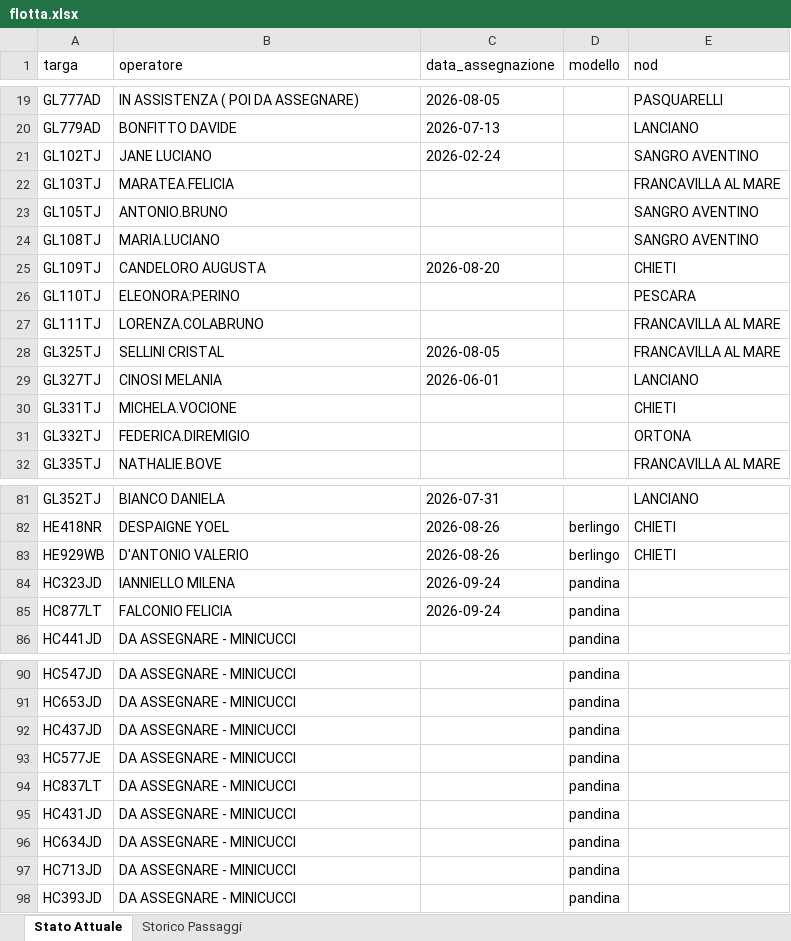
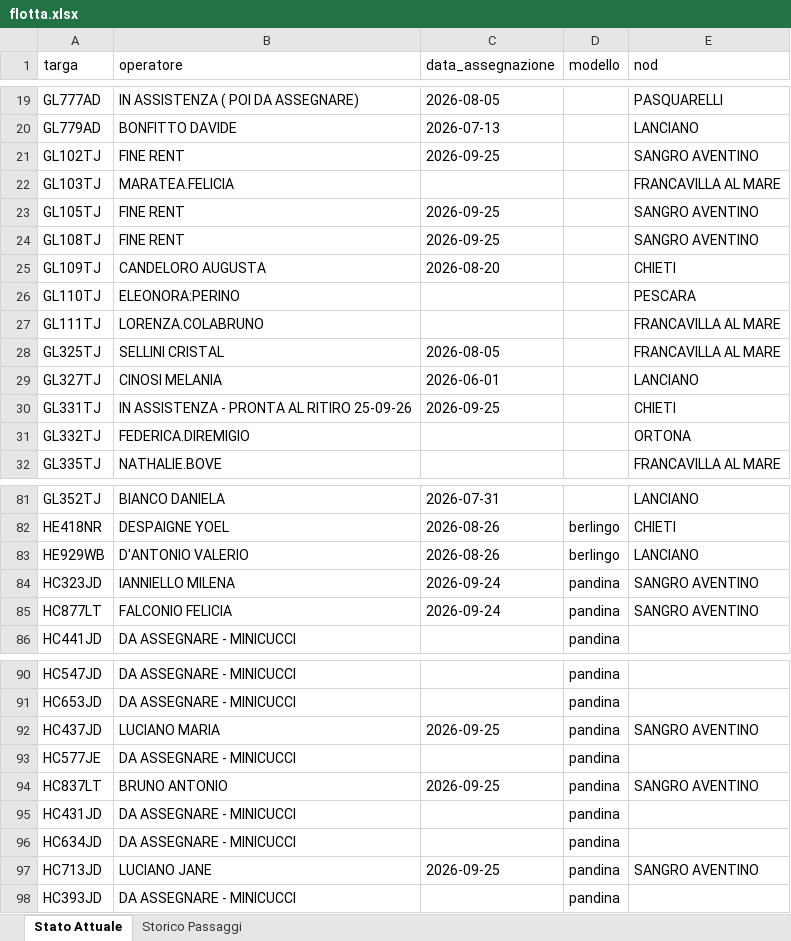
Before and after one commit to messinesetsrm-cell/db_auto, an Excel workbook: flotta.xlsx, sheet Stato Attuale, drawn as a sheet; only a part is shown, gaps mark what is left out; values as stored, in another font and other column widths than the file's, no borders; the diff names each change by its address in the sheet, - before the commit and + after, or states it on an @@ line.

```diff
--- a/flotta.xlsx (sheet Stato Attuale)
+++ b/flotta.xlsx (sheet Stato Attuale)
-B21 (operatore): JANE LUCIANO
+B21 (operatore): FINE RENT
-C21 (data_assegnazione): 2026-02-24
+C21 (data_assegnazione): 2026-09-25
-B23 (operatore): ANTONIO.BRUNO
+B23 (operatore): FINE RENT
-C23:C24 (data_assegnazione): (empty)
+C23:C24 (data_assegnazione): 2026-09-25
-B24 (operatore): MARIA.LUCIANO
+B24 (operatore): FINE RENT
-B30 (operatore): MICHELA.VOCIONE
+B30 (operatore): IN ASSISTENZA - PRONTA AL RITIRO 25-09-26
-C30 (data_assegnazione): (empty)
+C30 (data_assegnazione): 2026-09-25
-E83 (nod): CHIETI
+E83 (nod): LANCIANO
-E84:E85 (nod): (empty)
+E84:E85 (nod): SANGRO AVENTINO
-B92 (operatore): DA ASSEGNARE - MINICUCCI
+B92 (operatore): LUCIANO MARIA
-C92 (data_assegnazione): (empty)
+C92 (data_assegnazione): 2026-09-25
-E92 (nod): (empty)
+E92 (nod): SANGRO AVENTINO
-B94 (operatore): DA ASSEGNARE - MINICUCCI
+B94 (operatore): BRUNO ANTONIO
-C94 (data_assegnazione): (empty)
+C94 (data_assegnazione): 2026-09-25
-E94 (nod): (empty)
+E94 (nod): SANGRO AVENTINO
-B97 (operatore): DA ASSEGNARE - MINICUCCI
+B97 (operatore): LUCIANO JANE
-C97 (data_assegnazione): (empty)
+C97 (data_assegnazione): 2026-09-25
-E97 (nod): (empty)
+E97 (nod): SANGRO AVENTINO
```
Also changed, not shown: sheet Storico Passaggi.
